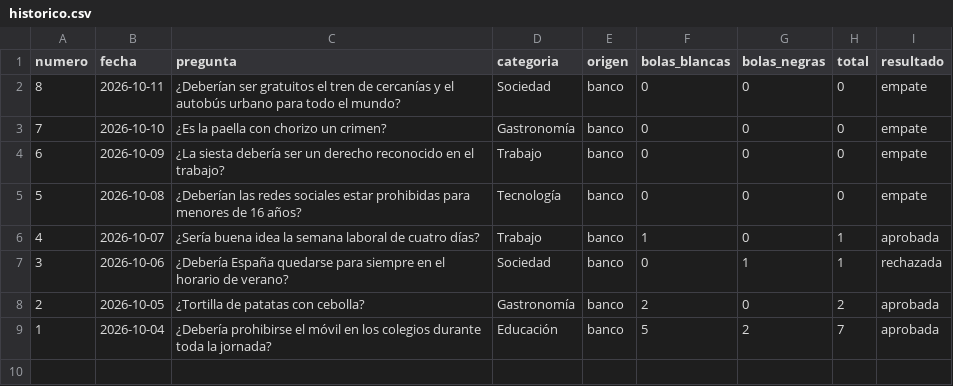
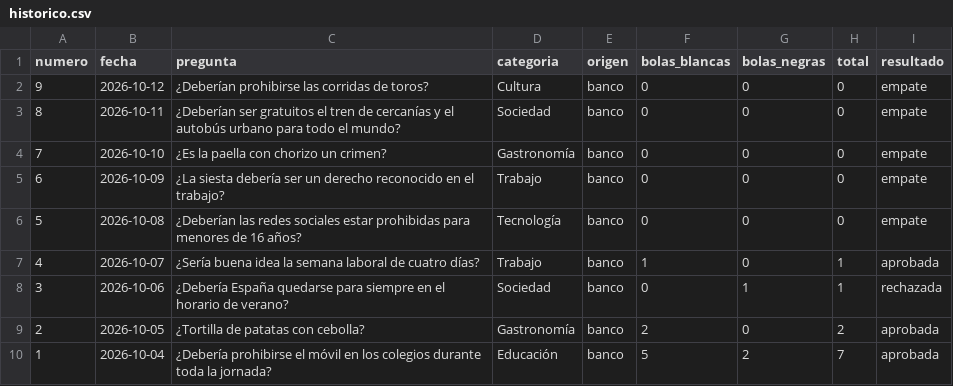
Before and after one commit to Marodseg/la-bola-negra, a CSV file: historico/historico.csv, drawn as a sheet; the diff names each change by its address in the sheet, - before the commit and + after, or states it on an @@ line.

```diff
--- a/historico/historico.csv
+++ b/historico/historico.csv
+row 2: 9 | 2026-10-12 | ¿Deberían prohibirse las corridas de toros? | Cultura | banco | 0 | 0 | 0 | empate
```
Also changed, not shown: 1 other file.
